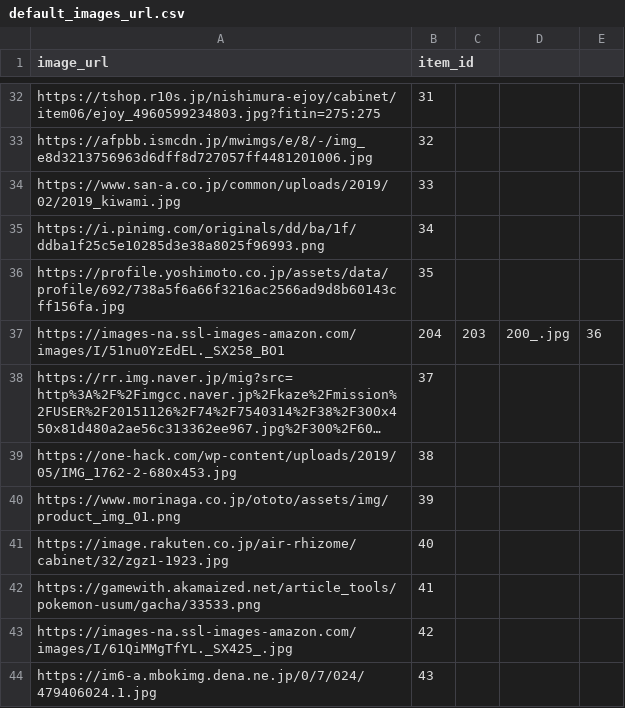
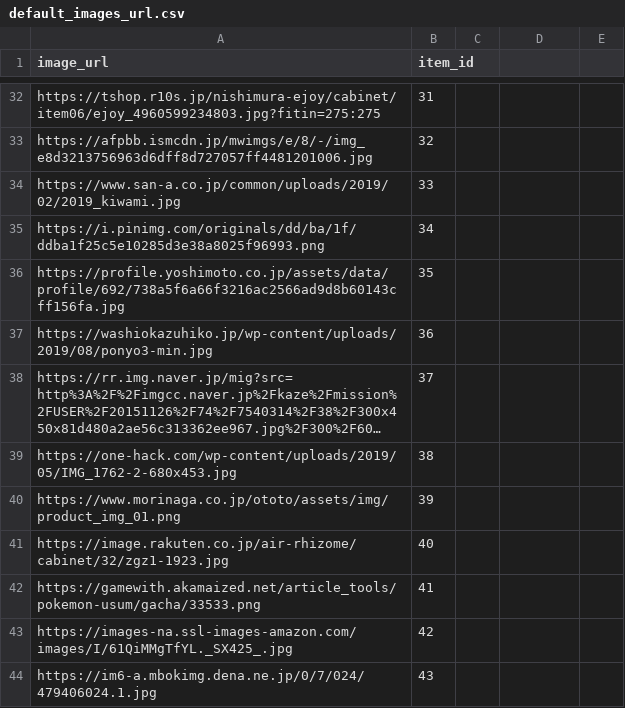
Before and after one commit to iichan2/freemarket_sample_61b, a CSV file: db/images/default_images_url.csv, drawn as a sheet; only a part is shown, gaps mark what is left out; long unchanged cells end in …; removed rows and columns are numbered as before the commit, all else as after; the diff names each change by its address in the sheet, - before the commit and + after, or states it on an @@ line.

```diff
--- a/db/images/default_images_url.csv
+++ b/db/images/default_images_url.csv
-row 37: https://images-na.ssl-images-amazon.com/images/I/51nu0YzEdEL._SX258_BO1 | 204 | 203 | 200_.jpg | 36
+row 37: https://washiokazuhiko.jp/wp-content/uploads/2019/08/ponyo3-min.jpg | 36
```
Also changed, not shown: 1 other file.
